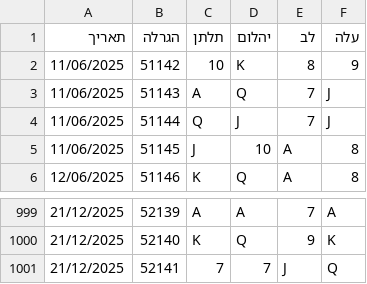
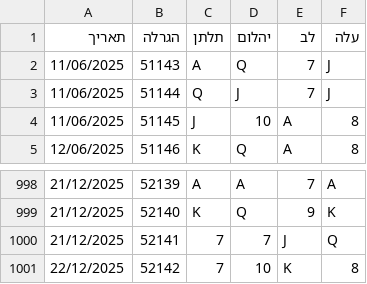
Before and after one commit to laly100/chance-feed, a CSV file: mini/latest_1000.csv, drawn as a sheet; only a part is shown, gaps mark what is left out; removed rows and columns are numbered as before the commit, all else as after; the diff names each change by its address in the sheet, - before the commit and + after, or states it on an @@ line.

```diff
--- a/mini/latest_1000.csv
+++ b/mini/latest_1000.csv
-row 2: 11/06/2025 | 51142 | 10 | K | 8 | 9
+row 1001: 22/12/2025 | 52142 | 7 | 10 | K | 8
```
Also changed, not shown: chance0.csv, mini/latest_2000.csv, 2 other files.
